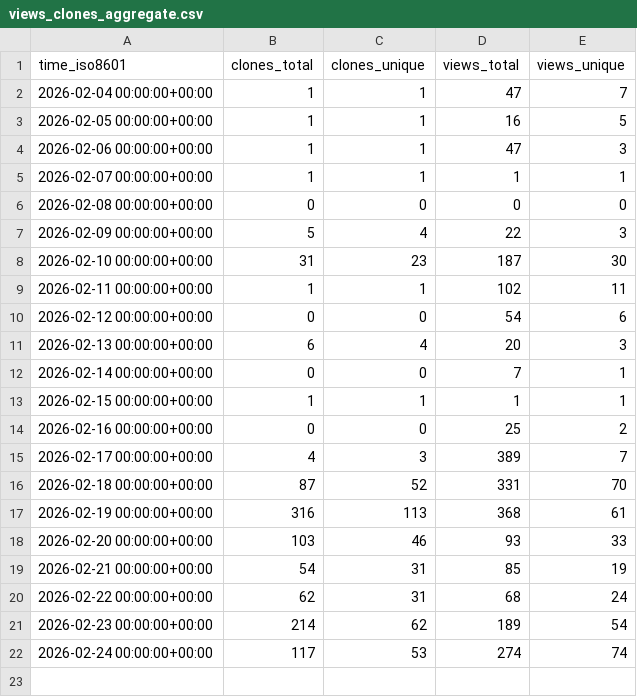
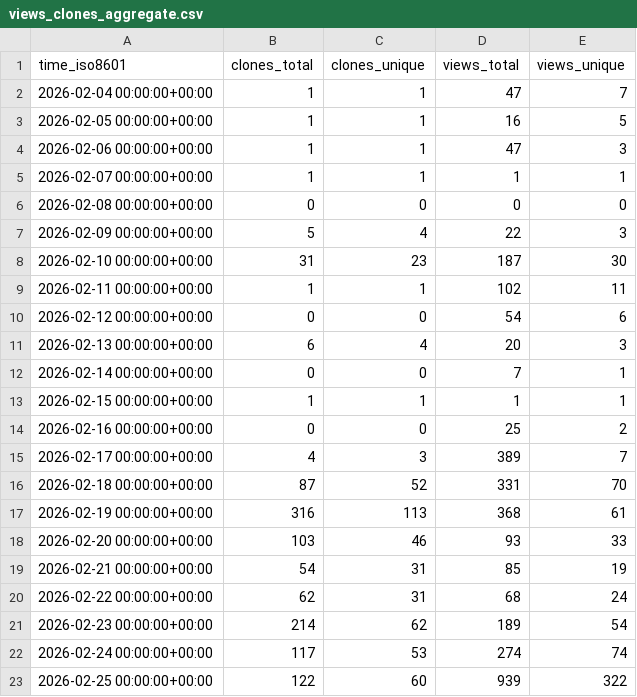
Before and after one commit to rodrnippoo/power-platform-skills, a CSV file: microsoft/power-platform-skills/ghrs-data/views_clones_aggregate.csv, drawn as a sheet.

```diff
--- a/microsoft/power-platform-skills/ghrs-data/views_clones_aggregate.csv
+++ b/microsoft/power-platform-skills/ghrs-data/views_clones_aggregate.csv
@@ -22 +22,2 @@ time_iso8601,clones_total,clones_unique,views_total,views_unique
 2026-02-24 00:00:00+00:00,117,53,274,74
+2026-02-25 00:00:00+00:00,122,60,939,322
```
Also changed, not shown: 1 other file.
